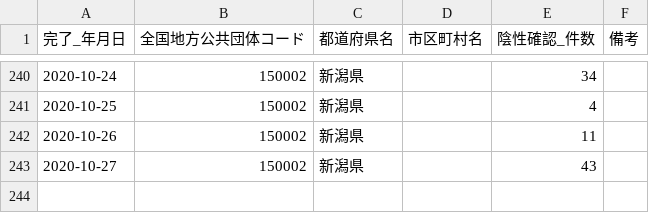
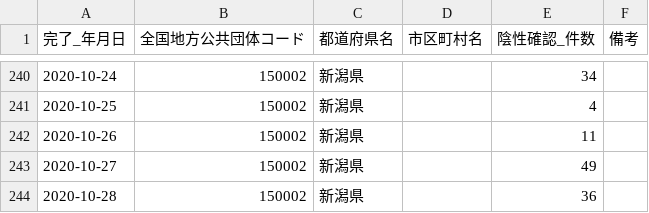
Before and after one commit to CodeForNiigata/covid19-data-niigata, a CSV file: dist/csv/150002_niigata_covid19_confirm_negative.csv, drawn as a sheet; only a part is shown, gaps mark what is left out.

```diff
--- a/dist/csv/150002_niigata_covid19_confirm_negative.csv
+++ b/dist/csv/150002_niigata_covid19_confirm_negative.csv
@@ -242,2 +242,3 @@
 2020-10-26,150002,新潟県,,11,
-2020-10-27,150002,新潟県,,43,
+2020-10-27,150002,新潟県,,49,
+2020-10-28,150002,新潟県,,36,
```
Also changed, not shown: dist/csv/150002_niigata_covid19_test_count.csv, dist/csv/150002_niigata_covid19_test_people.csv, 3 other files.
